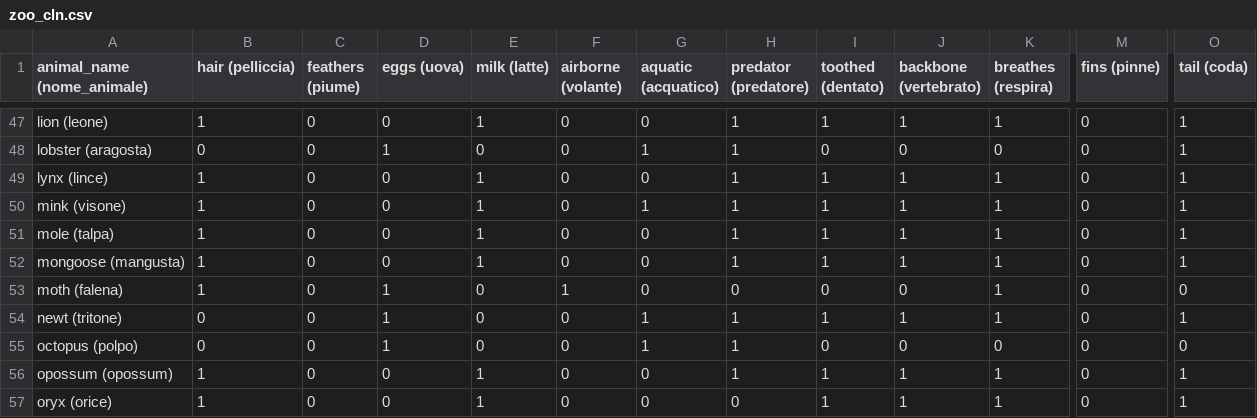
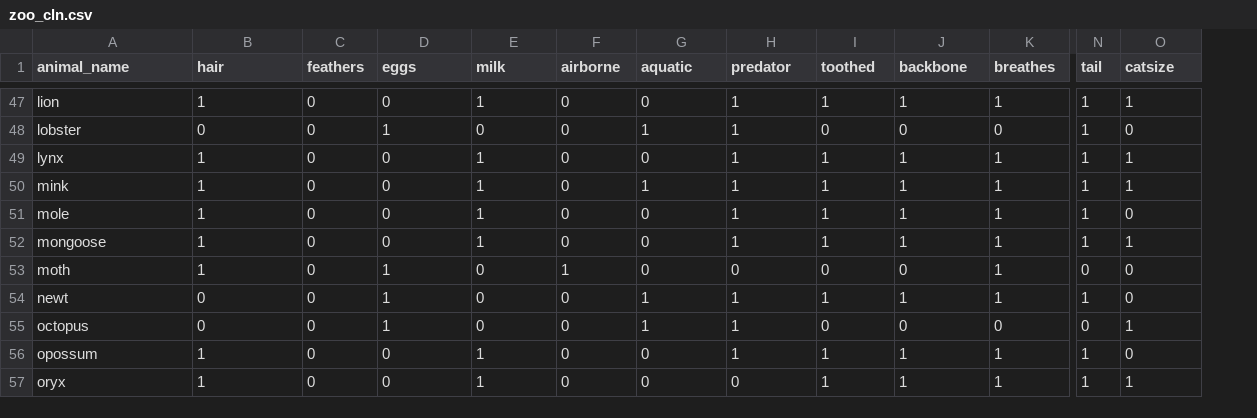
Before and after one commit to Laura1385/projectzoo, a CSV file: zoo_cln.csv, drawn as a sheet; only a part is shown, gaps mark what is left out; removed rows and columns are numbered as before the commit, all else as after; the diff covers the shown part only; the diff names each change by its address in the sheet, - before the commit and + after, or states it on an @@ line.

```diff
--- a/zoo_cln.csv
+++ b/zoo_cln.csv
-column M (fins (pinne)), rows 47-57: all 0
+column N (tail), rows 47-57: 1 | 1 | 1 | 1 | 1 | 1 | 0 | 1 | 0 | 1 | 1
-A1: animal_name (nome_animale)
+A1: animal_name
-B1: hair (pelliccia)
+B1: hair
-C1: feathers (piume)
+C1: feathers
-D1: eggs (uova)
+D1: eggs
-E1: milk (latte)
+E1: milk
-F1: airborne (volante)
+F1: airborne
-G1: aquatic (acquatico)
+G1: aquatic
-H1: predator (predatore)
+H1: predator
-I1: toothed (dentato)
+I1: toothed
-J1: backbone (vertebrato)
+J1: backbone
-K1: breathes (respira)
+K1: breathes
-O1: tail (coda)
+O1: catsize
-A47 (animal_name): lion (leone)
+A47 (animal_name): lion
-A48 (animal_name): lobster (aragosta)
+A48 (animal_name): lobster
-O48 (catsize): 1
+O48 (catsize): 0
-A49 (animal_name): lynx (lince)
+A49 (animal_name): lynx
-A50 (animal_name): mink (visone)
+A50 (animal_name): mink
-A51 (animal_name): mole (talpa)
+A51 (animal_name): mole
-O51 (catsize): 1
+O51 (catsize): 0
-A52 (animal_name): mongoose (mangusta)
+A52 (animal_name): mongoose
-A53 (animal_name): moth (falena)
+A53 (animal_name): moth
-A54 (animal_name): newt (tritone)
+A54 (animal_name): newt
-O54 (catsize): 1
+O54 (catsize): 0
-A55 (animal_name): octopus (polpo)
+A55 (animal_name): octopus
-O55 (catsize): 0
+O55 (catsize): 1
-A56 (animal_name): opossum (opossum)
+A56 (animal_name): opossum
-O56 (catsize): 1
+O56 (catsize): 0
-A57 (animal_name): oryx (orice)
+A57 (animal_name): oryx
```
Also changed, not shown: 151 edited cells elsewhere in this file, 5 other files.
